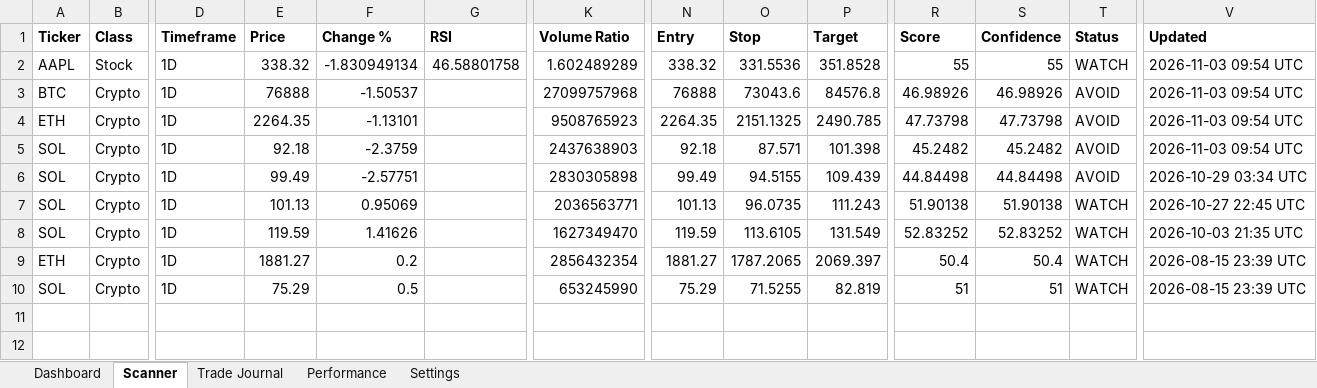
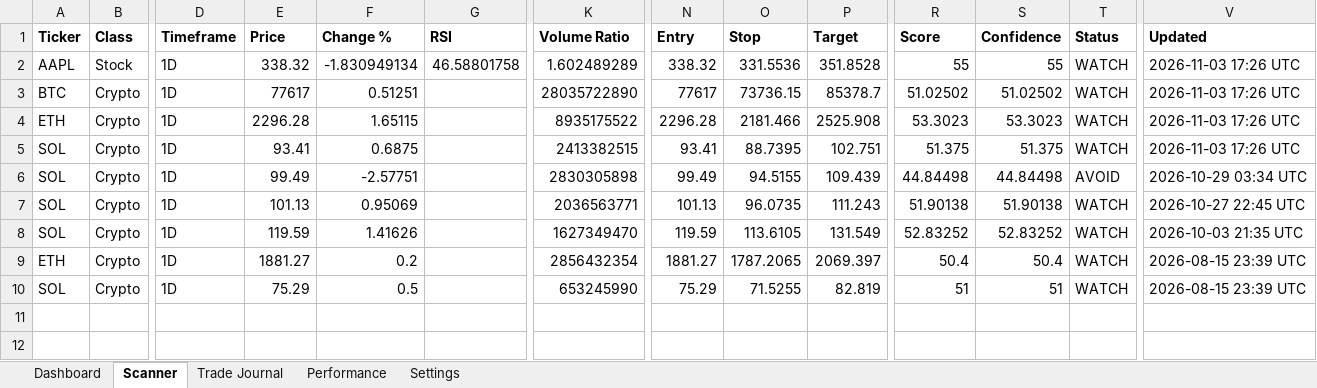
Before and after one commit to Miledy31/TRADING-AI-AGENT, an Excel workbook: Trading_Dashboard_V1_1.xlsx, sheet Scanner, drawn as a sheet; only a part is shown, gaps mark what is left out; values as stored, in another font and other column widths than the file's, no borders; table styles not drawn; the diff names each change by its address in the sheet, - before the commit and + after, or states it on an @@ line.

```diff
--- a/Trading_Dashboard_V1_1.xlsx (sheet Scanner)
+++ b/Trading_Dashboard_V1_1.xlsx (sheet Scanner)
-V2:V5 (Updated): 2026-11-03 09:54 UTC
+V2:V5 (Updated): 2026-11-03 17:26 UTC
-E3 (Price): 76888
+E3 (Price): 77617
-F3 (Change %): -1.50537
+F3 (Change %): 0.51251
-K3 (Volume Ratio): 27099757968
+K3 (Volume Ratio): 28035722890
-N3 (Entry): 76888
+N3 (Entry): 77617
-O3 (Stop): 73043.6
+O3 (Stop): 73736.15
-P3 (Target): 84576.8
+P3 (Target): 85378.7
-R3 (Score): 46.98926
+R3 (Score): 51.02502
-S3 (Confidence): 46.98926
+S3 (Confidence): 51.02502
-T3:T5 (Status): AVOID
+T3:T5 (Status): WATCH
-E4 (Price): 2264.35
+E4 (Price): 2296.28
-F4 (Change %): -1.13101
+F4 (Change %): 1.65115
-K4 (Volume Ratio): 9508765923
+K4 (Volume Ratio): 8935175522
-N4 (Entry): 2264.35
+N4 (Entry): 2296.28
-O4 (Stop): 2151.1325
+O4 (Stop): 2181.466
-P4 (Target): 2490.785
+P4 (Target): 2525.908
-R4 (Score): 47.73798
+R4 (Score): 53.3023
-S4 (Confidence): 47.73798
+S4 (Confidence): 53.3023
-E5 (Price): 92.18
+E5 (Price): 93.41
-F5 (Change %): -2.3759
+F5 (Change %): 0.6875
-K5 (Volume Ratio): 2437638903
+K5 (Volume Ratio): 2413382515
-N5 (Entry): 92.18
+N5 (Entry): 93.41
-O5 (Stop): 87.571
+O5 (Stop): 88.7395
-P5 (Target): 101.398
+P5 (Target): 102.751
-R5 (Score): 45.2482
+R5 (Score): 51.375
-S5 (Confidence): 45.2482
+S5 (Confidence): 51.375
```
Also changed, not shown: sheet Dashboard.
